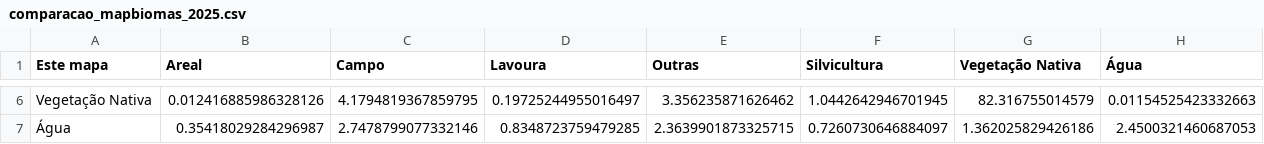
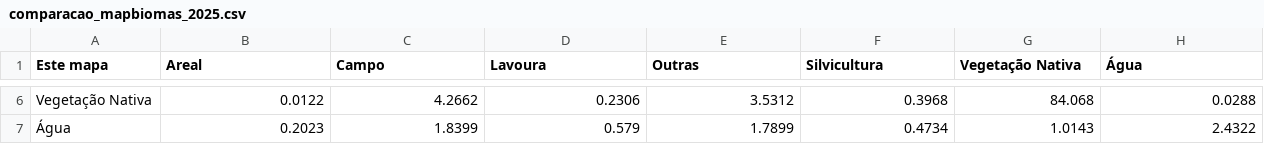
Before and after one commit to Franquinoschang/arenizacao-pampa, a CSV file: data/processed/comparacao_mapbiomas_2025.csv, drawn as a sheet; only a part is shown, gaps mark what is left out; the diff covers the shown part only; the diff names each change by its address in the sheet, - before the commit and + after, or states it on an @@ line.

```diff
--- a/data/processed/comparacao_mapbiomas_2025.csv
+++ b/data/processed/comparacao_mapbiomas_2025.csv
-B6 (Areal): 0.012416885986328126
+B6 (Areal): 0.0122
-C6 (Campo): 4.1794819367859795
+C6 (Campo): 4.2662
-D6 (Lavoura): 0.19725244955016497
+D6 (Lavoura): 0.2306
-E6 (Outras): 3.356235871626462
+E6 (Outras): 3.5312
-F6 (Silvicultura): 1.0442642946701945
+F6 (Silvicultura): 0.3968
-G6 (Vegetação Nativa): 82.316755014579
+G6 (Vegetação Nativa): 84.068
-H6 (Água): 0.01154525423332663
+H6 (Água): 0.0288
-B7 (Areal): 0.35418029284296987
+B7 (Areal): 0.2023
-C7 (Campo): 2.7478799077332146
+C7 (Campo): 1.8399
-D7 (Lavoura): 0.8348723759479285
+D7 (Lavoura): 0.579
-E7 (Outras): 2.3639901873325715
+E7 (Outras): 1.7899
-F7 (Silvicultura): 0.7260730646884097
+F7 (Silvicultura): 0.4734
-G7 (Vegetação Nativa): 1.362025829426186
+G7 (Vegetação Nativa): 1.0143
-H7 (Água): 2.4500321460687053
+H7 (Água): 2.4322
```
Also changed, not shown: 28 edited cells elsewhere in this file, data/processed/area_por_classe_2025.csv, data/processed/metricas_teste_mapa_ee_2025.csv, 26 other files.
